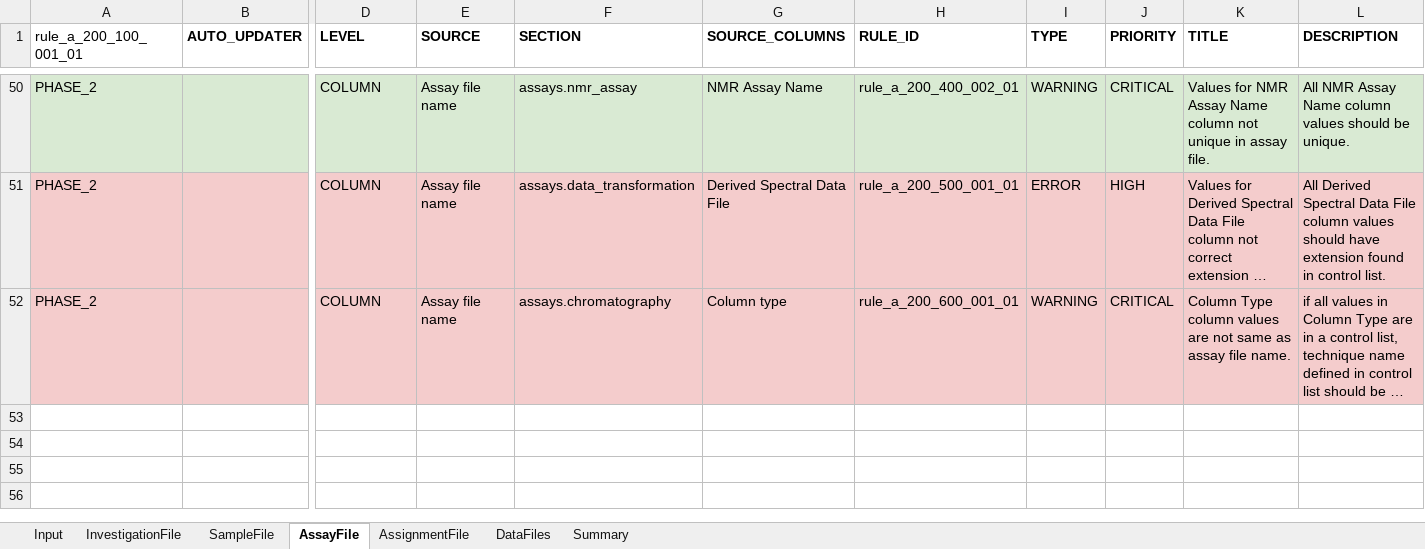
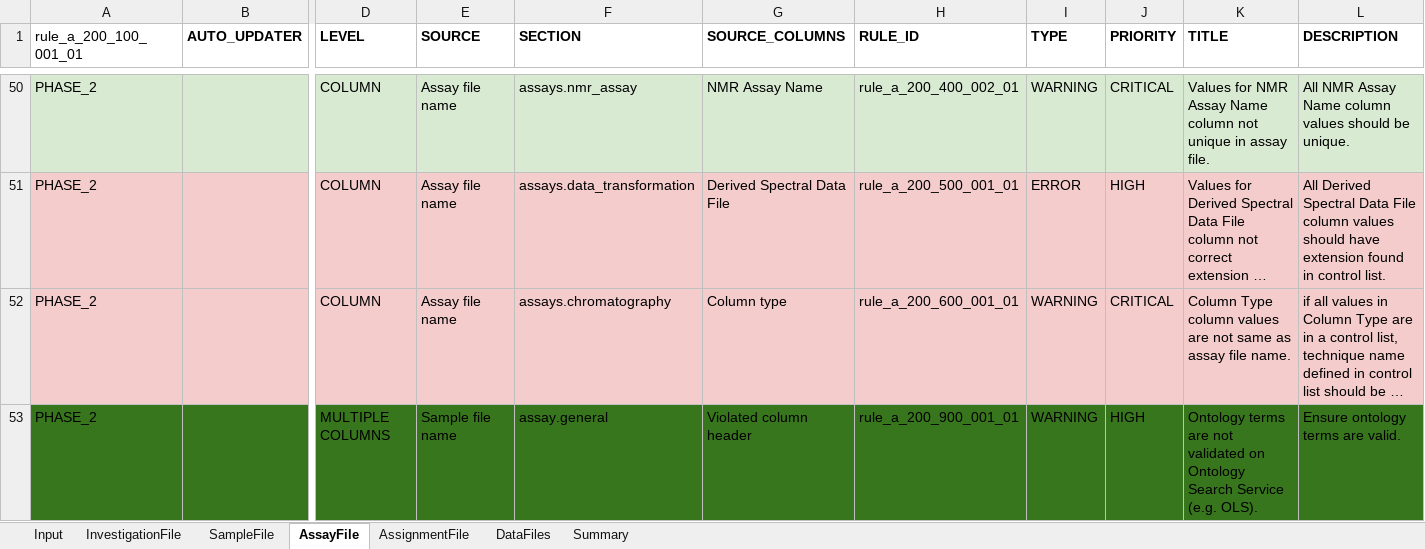
Before and after one commit to EBI-Metabolights/mtbls-validation, an Excel workbook: MetaboLights-Validations-v2.0.xlsx, sheet AssayFile, drawn as a sheet; only a part is shown, gaps mark what is left out; long unchanged cells end in …; values as stored, in another font and other column widths than the file's, no borders; charts and pictures not drawn; rows hold the shown columns only; the diff names each change by its address in the sheet, - before the commit and + after, or states it on an @@ line.

Commit message:
update: ontology search violation messages are defined for investigation, assay and sample files

```diff
--- a/MetaboLights-Validations-v2.0.xlsx (sheet AssayFile)
+++ b/MetaboLights-Validations-v2.0.xlsx (sheet AssayFile)
+row 53: PHASE_2 |  | MULTIPLE COLUMNS | Sample file name | assay.general | Violated column header | rule_a_200_900_001_01 | WARNING | HIGH | Ontology terms are not validated on Ontology Search Service (e.g. OLS). | Ensure ontology terms are valid.
```
Also changed, not shown: sheet SampleFile, sheet InvestigationFile, 47 other files.
